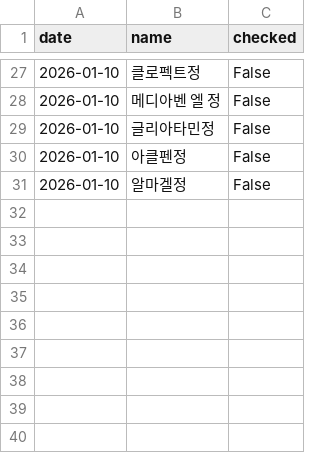
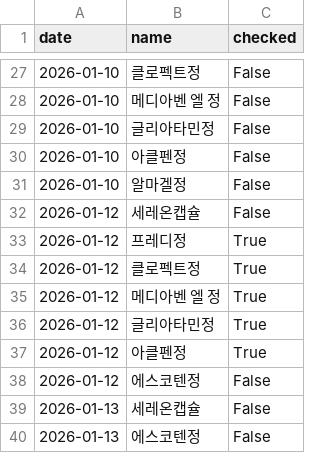
Before and after one commit to q-pitt/Medilens, a CSV file: check_history.csv, drawn as a sheet; only a part is shown, gaps mark what is left out.

```diff
--- a/check_history.csv
+++ b/check_history.csv
@@ -31 +31,10 @@
 2026-01-10,알마겔정,False
+2026-01-12,세레온캡슐,False
+2026-01-12,프레디정,True
+2026-01-12,클로펙트정,True
+2026-01-12,메디아벤 엘 정,True
+2026-01-12,글리아타민정,True
+2026-01-12,아클펜정,True
+2026-01-12,에스코텐정,False
+2026-01-13,세레온캡슐,False
+2026-01-13,에스코텐정,False
```
Also changed, not shown: medilens_db.csv, 13 other files.
